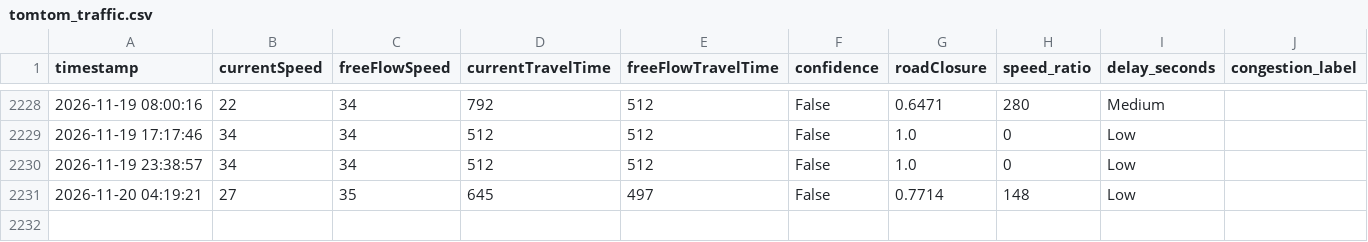
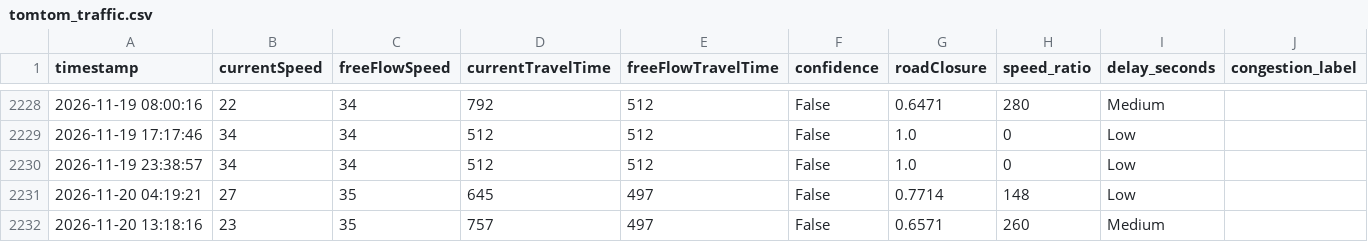
Before and after one commit to angel-2006/Traffic_Predictive_Project, a CSV file: data/tomtom_traffic.csv, drawn as a sheet; only a part is shown, gaps mark what is left out; the diff names each change by its address in the sheet, - before the commit and + after, or states it on an @@ line.

```diff
--- a/data/tomtom_traffic.csv
+++ b/data/tomtom_traffic.csv
+row 2232: 2026-11-20 13:18:16 | 23 | 35 | 757 | 497 | False | 0.6571 | 260 | Medium
```
Also changed, not shown: data/tomtom_training_data.csv.
